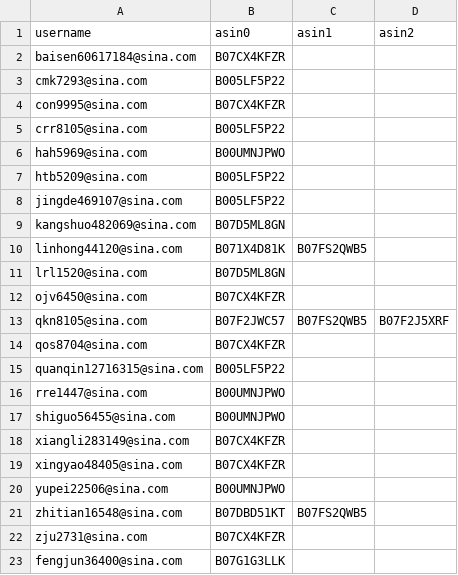
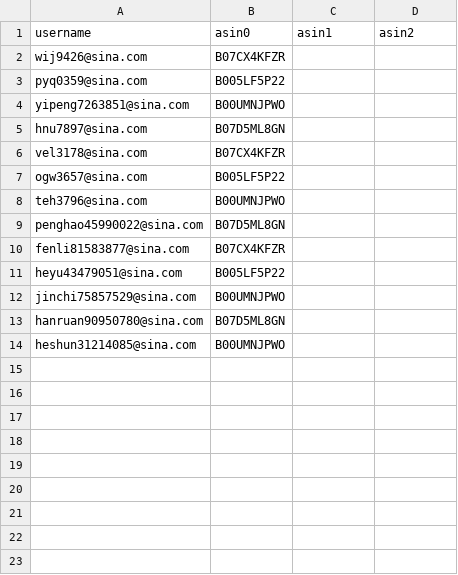
Before and after one commit to czds68/AmazonBuy, a CSV file: amazonbuy_database/ordertask.csv, drawn as a sheet; removed rows and columns are numbered as before the commit, all else as after; the diff names each change by its address in the sheet, - before the commit and + after, or states it on an @@ line.

```diff
--- a/amazonbuy_database/ordertask.csv
+++ b/amazonbuy_database/ordertask.csv
-A2 (username): baisen60617184@sina.com
+A2 (username): wij9426@sina.com
-A3 (username): cmk7293@sina.com
+A3 (username): pyq0359@sina.com
+row 4: yipeng7263851@sina.com | B00UMNJPWO
+row 5: hnu7897@sina.com | B07D5ML8GN
-A6 (username): con9995@sina.com
+A6 (username): vel3178@sina.com
-A7 (username): crr8105@sina.com
+A7 (username): ogw3657@sina.com
-A8 (username): hah5969@sina.com
+A8 (username): teh3796@sina.com
-row 7: htb5209@sina.com | B005LF5P22
-row 8: jingde469107@sina.com | B005LF5P22
-A9 (username): kangshuo482069@sina.com
+A9 (username): penghao45990022@sina.com
-row 10: linhong44120@sina.com | B071X4D81K | B07FS2QWB5
-row 11: lrl1520@sina.com | B07D5ML8GN
-row 12: ojv6450@sina.com | B07CX4KFZR
-row 13: qkn8105@sina.com | B07F2JWC57 | B07FS2QWB5 | B07F2J5XRF
-A10 (username): qos8704@sina.com
+A10 (username): fenli81583877@sina.com
-A11 (username): quanqin12716315@sina.com
+A11 (username): heyu43479051@sina.com
-row 16: rre1447@sina.com | B00UMNJPWO
-A12 (username): shiguo56455@sina.com
+A12 (username): jinchi75857529@sina.com
-row 18: xiangli283149@sina.com | B07CX4KFZR
-row 19: xingyao48405@sina.com | B07CX4KFZR
+row 13: hanruan90950780@sina.com | B07D5ML8GN
-A14 (username): yupei22506@sina.com
+A14 (username): heshun31214085@sina.com
-row 21: zhitian16548@sina.com | B07DBD51KT | B07FS2QWB5
-row 22: zju2731@sina.com | B07CX4KFZR
-row 23: fengjun36400@sina.com | B07G1G3LLK
```
Also changed, not shown: amazonbuy_database/AccountInfo.csv, amazonbuy_database/Finance.csv, 3 other files.
